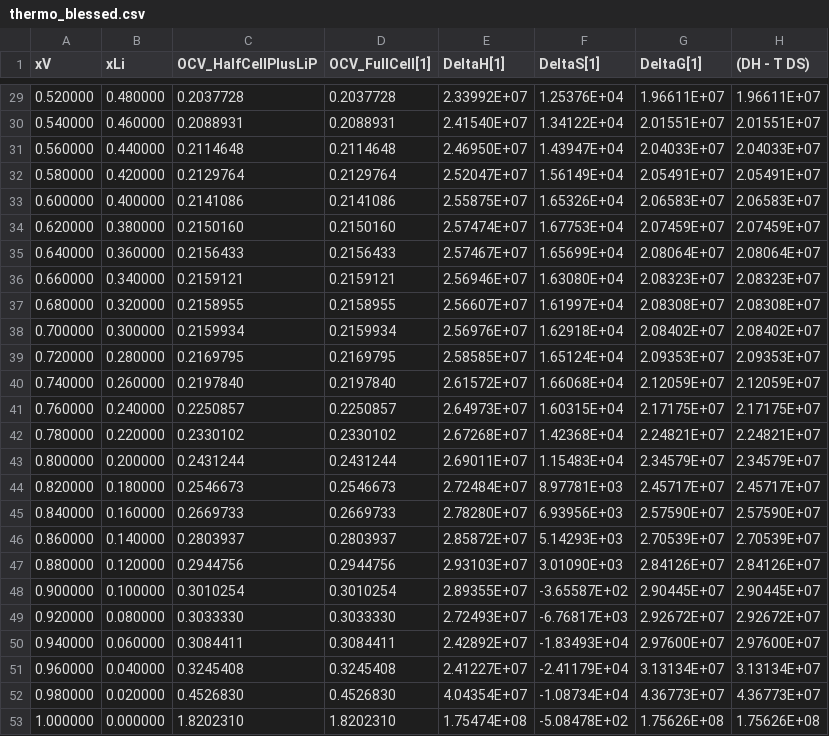
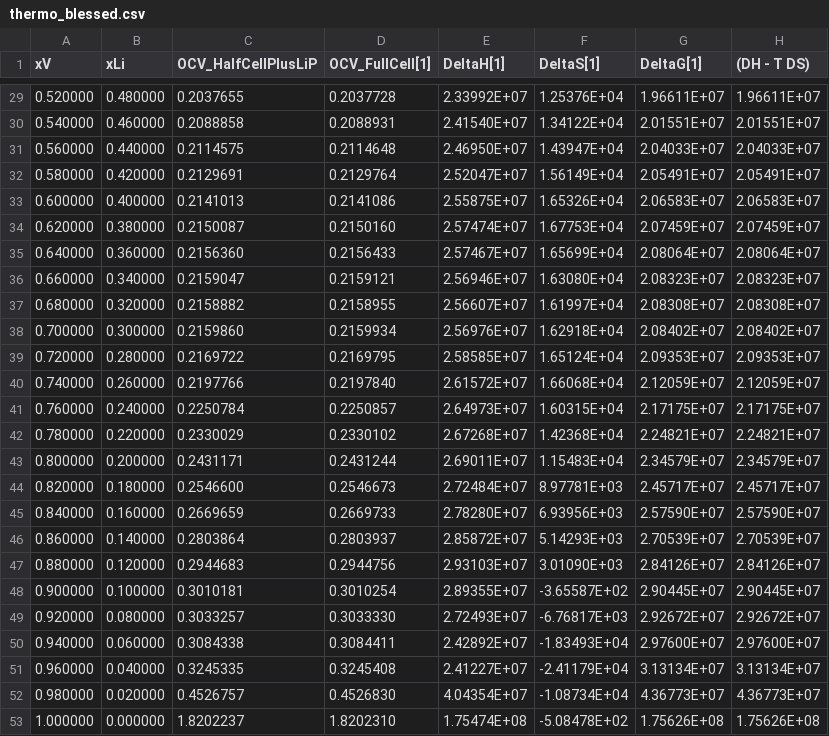
Before and after one commit to sandialabs/cantrilbat, a CSV file: batteryDevelop/MCMBAnode/MCMB_Mao/thermo_blessed.csv, drawn as a sheet; only a part is shown, gaps mark what is left out; the diff covers the shown part only.

```diff
--- a/batteryDevelop/MCMBAnode/MCMB_Mao/thermo_blessed.csv
+++ b/batteryDevelop/MCMBAnode/MCMB_Mao/thermo_blessed.csv
@@ -29,25 +29,25 @@
-     0.520000 ,      0.480000 ,    0.2037728 ,    0.2037728,  2.33992E+07,  1.25376E+04,  1.96611E+07,  1.96611E+07
-     0.540000 ,      0.460000 ,    0.2088931 ,    0.2088931,  2.41540E+07,  1.34122E+04,  2.01551E+07,  2.01551E+07
-     0.560000 ,      0.440000 ,    0.2114648 ,    0.2114648,  2.46950E+07,  1.43947E+04,  2.04033E+07,  2.04033E+07
-     0.580000 ,      0.420000 ,    0.2129764 ,    0.2129764,  2.52047E+07,  1.56149E+04,  2.05491E+07,  2.05491E+07
-     0.600000 ,      0.400000 ,    0.2141086 ,    0.2141086,  2.55875E+07,  1.65326E+04,  2.06583E+07,  2.06583E+07
-     0.620000 ,      0.380000 ,    0.2150160 ,    0.2150160,  2.57474E+07,  1.67753E+04,  2.07459E+07,  2.07459E+07
-     0.640000 ,      0.360000 ,    0.2156433 ,    0.2156433,  2.57467E+07,  1.65699E+04,  2.08064E+07,  2.08064E+07
-     0.660000 ,      0.340000 ,    0.2159121 ,    0.2159121,  2.56946E+07,  1.63080E+04,  2.08323E+07,  2.08323E+07
-     0.680000 ,      0.320000 ,    0.2158955 ,    0.2158955,  2.56607E+07,  1.61997E+04,  2.08308E+07,  2.08308E+07
-     0.700000 ,      0.300000 ,    0.2159934 ,    0.2159934,  2.56976E+07,  1.62918E+04,  2.08402E+07,  2.08402E+07
-     0.720000 ,      0.280000 ,    0.2169795 ,    0.2169795,  2.58585E+07,  1.65124E+04,  2.09353E+07,  2.09353E+07
-     0.740000 ,      0.260000 ,    0.2197840 ,    0.2197840,  2.61572E+07,  1.66068E+04,  2.12059E+07,  2.12059E+07
-     0.760000 ,      0.240000 ,    0.2250857 ,    0.2250857,  2.64973E+07,  1.60315E+04,  2.17175E+07,  2.17175E+07
-     0.780000 ,      0.220000 ,    0.2330102 ,    0.2330102,  2.67268E+07,  1.42368E+04,  2.24821E+07,  2.24821E+07
-     0.800000 ,      0.200000 ,    0.2431244 ,    0.2431244,  2.69011E+07,  1.15483E+04,  2.34579E+07,  2.34579E+07
-     0.820000 ,      0.180000 ,    0.2546673 ,    0.2546673,  2.72484E+07,  8.97781E+03,  2.45717E+07,  2.45717E+07
-     0.840000 ,      0.160000 ,    0.2669733 ,    0.2669733,  2.78280E+07,  6.93956E+03,  2.57590E+07,  2.57590E+07
-     0.860000 ,      0.140000 ,    0.2803937 ,    0.2803937,  2.85872E+07,  5.14293E+03,  2.70539E+07,  2.70539E+07
-     0.880000 ,      0.120000 ,    0.2944756 ,    0.2944756,  2.93103E+07,  3.01090E+03,  2.84126E+07,  2.84126E+07
-     0.900000 ,      0.100000 ,    0.3010254 ,    0.3010254,  2.89355E+07, -3.65587E+02,  2.90445E+07,  2.90445E+07
-     0.920000 ,      0.080000 ,    0.3033330 ,    0.3033330,  2.72493E+07, -6.76817E+03,  2.92672E+07,  2.92672E+07
-     0.940000 ,      0.060000 ,    0.3084411 ,    0.3084411,  2.42892E+07, -1.83493E+04,  2.97600E+07,  2.97600E+07
-     0.960000 ,      0.040000 ,    0.3245408 ,    0.3245408,  2.41227E+07, -2.41179E+04,  3.13134E+07,  3.13134E+07
-     0.980000 ,      0.020000 ,    0.4526830 ,    0.4526830,  4.04354E+07, -1.08734E+04,  4.36773E+07,  4.36773E+07
-     1.000000 ,      0.000000 ,    1.8202310 ,    1.8202310,  1.75474E+08, -5.08478E+02,  1.75626E+08,  1.75626E+08
+     0.520000 ,      0.480000 ,    0.2037655 ,    0.2037728,  2.33992E+07,  1.25376E+04,  1.96611E+07,  1.96611E+07
+     0.540000 ,      0.460000 ,    0.2088858 ,    0.2088931,  2.41540E+07,  1.34122E+04,  2.01551E+07,  2.01551E+07
+     0.560000 ,      0.440000 ,    0.2114575 ,    0.2114648,  2.46950E+07,  1.43947E+04,  2.04033E+07,  2.04033E+07
+     0.580000 ,      0.420000 ,    0.2129691 ,    0.2129764,  2.52047E+07,  1.56149E+04,  2.05491E+07,  2.05491E+07
+     0.600000 ,      0.400000 ,    0.2141013 ,    0.2141086,  2.55875E+07,  1.65326E+04,  2.06583E+07,  2.06583E+07
+     0.620000 ,      0.380000 ,    0.2150087 ,    0.2150160,  2.57474E+07,  1.67753E+04,  2.07459E+07,  2.07459E+07
+     0.640000 ,      0.360000 ,    0.2156360 ,    0.2156433,  2.57467E+07,  1.65699E+04,  2.08064E+07,  2.08064E+07
+     0.660000 ,      0.340000 ,    0.2159047 ,    0.2159121,  2.56946E+07,  1.63080E+04,  2.08323E+07,  2.08323E+07
+     0.680000 ,      0.320000 ,    0.2158882 ,    0.2158955,  2.56607E+07,  1.61997E+04,  2.08308E+07,  2.08308E+07
+     0.700000 ,      0.300000 ,    0.2159860 ,    0.2159934,  2.56976E+07,  1.62918E+04,  2.08402E+07,  2.08402E+07
+     0.720000 ,      0.280000 ,    0.2169722 ,    0.2169795,  2.58585E+07,  1.65124E+04,  2.09353E+07,  2.09353E+07
+     0.740000 ,      0.260000 ,    0.2197766 ,    0.2197840,  2.61572E+07,  1.66068E+04,  2.12059E+07,  2.12059E+07
+     0.760000 ,      0.240000 ,    0.2250784 ,    0.2250857,  2.64973E+07,  1.60315E+04,  2.17175E+07,  2.17175E+07
+     0.780000 ,      0.220000 ,    0.2330029 ,    0.2330102,  2.67268E+07,  1.42368E+04,  2.24821E+07,  2.24821E+07
+     0.800000 ,      0.200000 ,    0.2431171 ,    0.2431244,  2.69011E+07,  1.15483E+04,  2.34579E+07,  2.34579E+07
+     0.820000 ,      0.180000 ,    0.2546600 ,    0.2546673,  2.72484E+07,  8.97781E+03,  2.45717E+07,  2.45717E+07
+     0.840000 ,      0.160000 ,    0.2669659 ,    0.2669733,  2.78280E+07,  6.93956E+03,  2.57590E+07,  2.57590E+07
+     0.860000 ,      0.140000 ,    0.2803864 ,    0.2803937,  2.85872E+07,  5.14293E+03,  2.70539E+07,  2.70539E+07
+     0.880000 ,      0.120000 ,    0.2944683 ,    0.2944756,  2.93103E+07,  3.01090E+03,  2.84126E+07,  2.84126E+07
+     0.900000 ,      0.100000 ,    0.3010181 ,    0.3010254,  2.89355E+07, -3.65587E+02,  2.90445E+07,  2.90445E+07
+     0.920000 ,      0.080000 ,    0.3033257 ,    0.3033330,  2.72493E+07, -6.76817E+03,  2.92672E+07,  2.92672E+07
+     0.940000 ,      0.060000 ,    0.3084338 ,    0.3084411,  2.42892E+07, -1.83493E+04,  2.97600E+07,  2.97600E+07
+     0.960000 ,      0.040000 ,    0.3245335 ,    0.3245408,  2.41227E+07, -2.41179E+04,  3.13134E+07,  3.13134E+07
+     0.980000 ,      0.020000 ,    0.4526757 ,    0.4526830,  4.04354E+07, -1.08734E+04,  4.36773E+07,  4.36773E+07
+     1.000000 ,      0.000000 ,    1.8202237 ,    1.8202310,  1.75474E+08, -5.08478E+02,  1.75626E+08,  1.75626E+08
```
Also changed, not shown: 27 edited cells elsewhere in this file, 5 other files.
